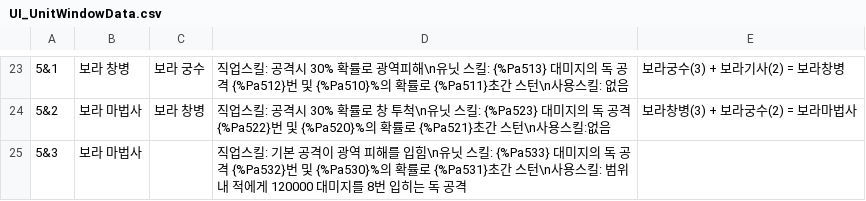
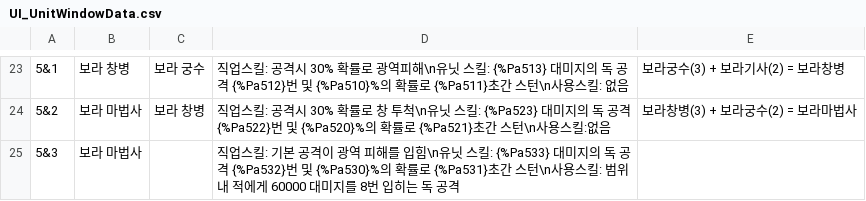
Before and after one commit to Penguin-God/TowerDefenseGame, a CSV file: Assets/Resources/Data/UIData/UI_UnitWindowData.csv, drawn as a sheet; only a part is shown, gaps mark what is left out.

```diff
--- a/Assets/Resources/Data/UIData/UI_UnitWindowData.csv
+++ b/Assets/Resources/Data/UIData/UI_UnitWindowData.csv
@@ -24,2 +24,2 @@
 5&2,보라 마법사,보라 창병,직업스킬: 공격시 30% 확률로 창 투척\n유닛 스킬: {%Pa523} 대미지의 독 공격 {%Pa522}번 및 {%Pa520}%의 확률로 {%Pa521}초간 스턴\n사용스킬:없음,보라창병(3) + 보라궁수(2) = 보라마법사
-5&3,보라 마법사,,직업스킬: 기본 공격이 광역 피해를 입힘\n유닛 스킬: {%Pa533} 대미지의 독 공격 {%Pa532}번 및 {%Pa530}%의 확률로 {%Pa531}초간 스턴\n사용스킬: 범위 내 적에게 120000 대미지를 8번 입히는 독 공격,
+5&3,보라 마법사,,직업스킬: 기본 공격이 광역 피해를 입힘\n유닛 스킬: {%Pa533} 대미지의 독 공격 {%Pa532}번 및 {%Pa530}%의 확률로 {%Pa531}초간 스턴\n사용스킬: 범위 내 적에게 60000 대미지를 8번 입히는 독 공격,
```
Also changed, not shown: Assets/Resources/Data/SkillData/SkillLevelData.csv, Assets/Resources/Data/UnitData/UnitStat.csv, 2 other files.
